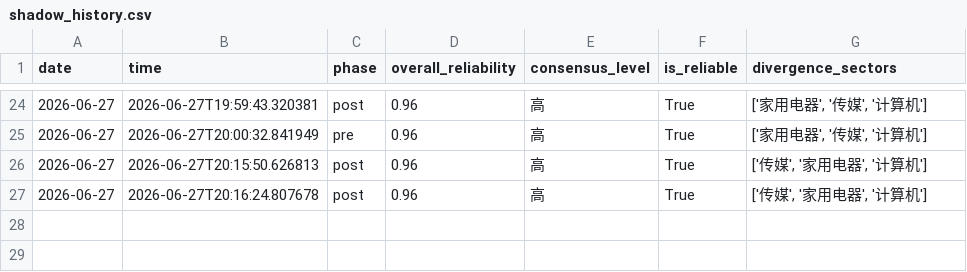
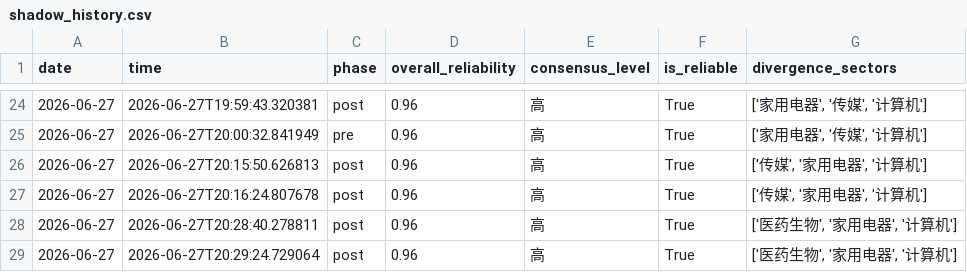
Before and after one commit to 7hfrs9fgn6-ux/v-system-core, a CSV file: memory_data/shadow_history.csv, drawn as a sheet; only a part is shown, gaps mark what is left out; the diff names each change by its address in the sheet, - before the commit and + after, or states it on an @@ line.

```diff
--- a/memory_data/shadow_history.csv
+++ b/memory_data/shadow_history.csv
+row 28: 2026-06-27 | 2026-06-27T20:28:40.278811 | post | 0.96 | 高 | True | ['医药生物', '家用电器', '计算机']
+row 29: 2026-06-27 | 2026-06-27T20:29:24.729064 | post | 0.96 | 高 | True | ['医药生物', '家用电器', '计算机']
```
Also changed, not shown: memory_data/signal_history.csv, memory_data/trust_history.csv.
